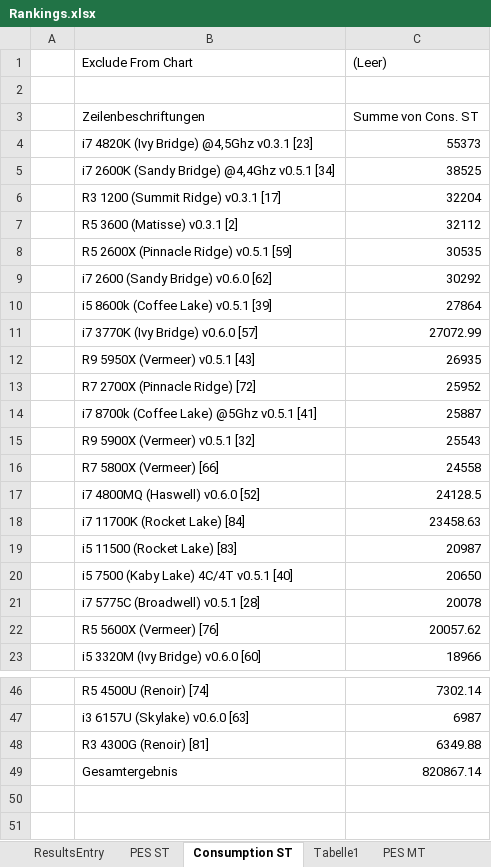
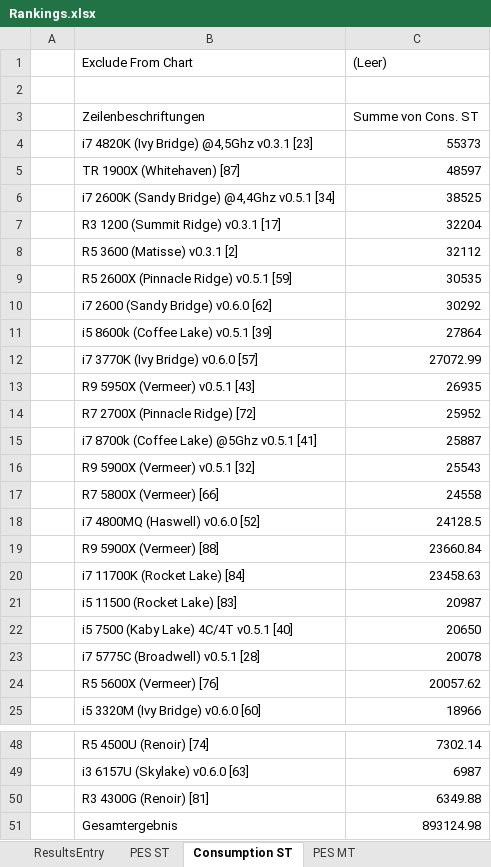
Before and after one commit to BrsVgl/PerformanceEfficiencySuite, an Excel workbook: Ranking/Rankings.xlsx, sheet Consumption ST, drawn as a sheet; only a part is shown, gaps mark what is left out; values as stored, in another font and other column widths than the file's, no borders; charts and pictures not drawn; addresses are those after the commit; the diff names each change by its address in the sheet, - before the commit and + after, or states it on an @@ line.

```diff
--- a/Ranking/Rankings.xlsx (sheet Consumption ST)
+++ b/Ranking/Rankings.xlsx (sheet Consumption ST)
-sheet tab: Tabelle1
+row 5:  | TR 1900X (Whitehaven) [87] | 48597
+row 19:  | R9 5900X (Vermeer) [88] | 23660.84
-C51 ((Leer)): 820867.14
+C51 ((Leer)): 893124.98
```
Also changed, not shown: sheet Perf-Power-ST, sheet ResultsEntry, sheet PES ST, sheet Consumption MT, sheet PES MT, other sheet tabs, charts or pictures.
